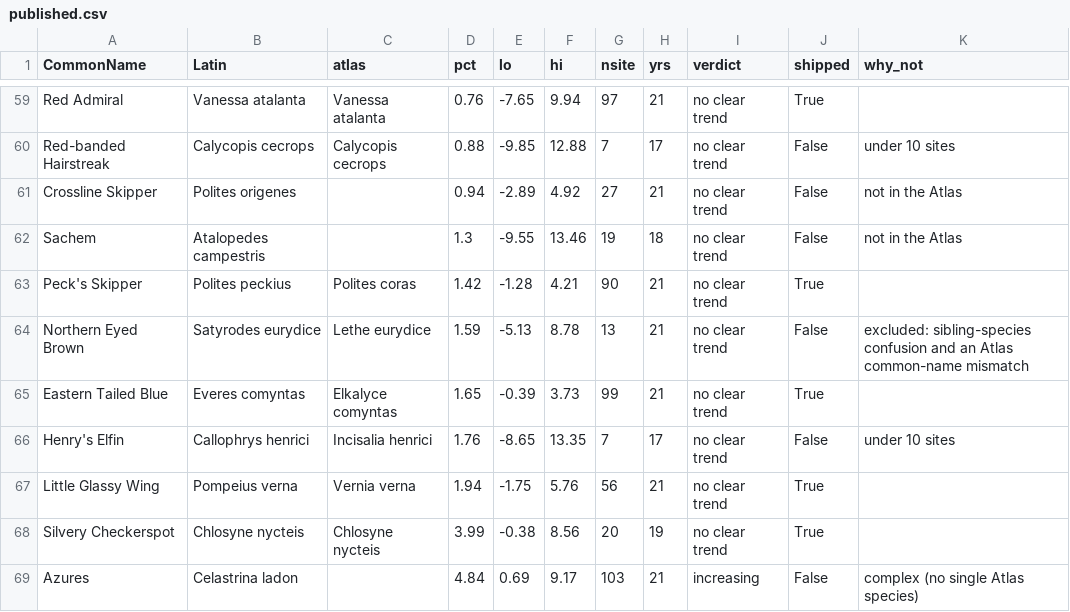
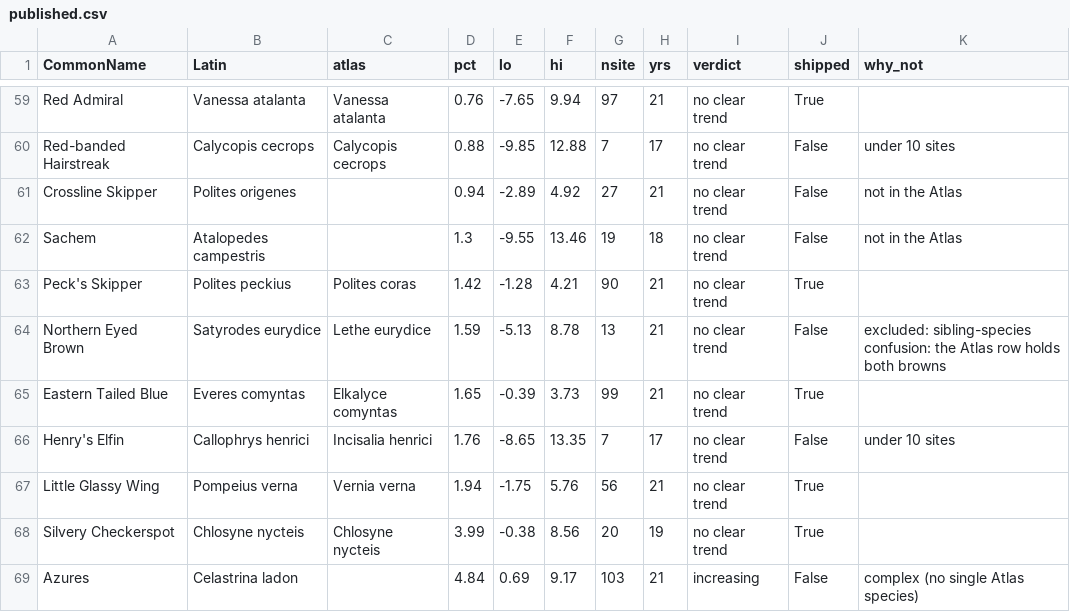
Before and after one commit to neevliberman/hatch, a CSV file: pipeline/atlas/results/ohio/published.csv, drawn as a sheet; only a part is shown, gaps mark what is left out.

Commit message:
Atlas taxa: one name per row, as its records are (browns, Red-spotted Purple, 97 renames) (#181)
* Atlas: check_taxa.py compares every species with iNaturalist's current taxon and GBIF's records

* Atlas: reconcile.py names each row as its records are; weekly labels, links and lists follow it

* Atlas taxa: browns named for both, Red-spotted Purple listed once, 98 rows under iNaturalist's current names

* Atlas seen-2026: no verdict for the six rows whose photos are now labelled differently, until the weekly rebuild

* Revert "Atlas seen-2026: no verdict for the six rows whose photos are now labelled differently, until the weekly rebuild"

This reverts commit 5a6ca48d4b9bb12ce6b9061b9488cb2c5add01f0.

* Atlas: old keys and names keep working (watch list, search); strips and surprises skip merged rows

* Atlas groups: one Latin form (A / B), short common names, Satyrodes searchable

* Atlas groups: common names that fit the species button on every phone (Eyed Browns, Meganola Moths, Sharpshooter Hoppers)

```diff
--- a/pipeline/atlas/results/ohio/published.csv
+++ b/pipeline/atlas/results/ohio/published.csv
@@ -63,3 +63,3 @@ Sachem,Atalopedes campestris,,1.3,-9.55,13.46,19,18,no clear trend,False,not in
 Peck's Skipper,Polites peckius,Polites coras,1.42,-1.28,4.21,90,21,no clear trend,True,
-Northern Eyed Brown,Satyrodes eurydice,Lethe eurydice,1.59,-5.13,8.78,13,21,no clear trend,False,excluded: sibling-species confusion and an Atlas common-name mismatch
+Northern Eyed Brown,Satyrodes eurydice,Lethe eurydice,1.59,-5.13,8.78,13,21,no clear trend,False,excluded: sibling-species confusion: the Atlas row holds both browns
 Eastern Tailed Blue,Everes comyntas,Elkalyce comyntas,1.65,-0.39,3.73,99,21,no clear trend,True,
```
Also changed, not shown: 28 other files.
